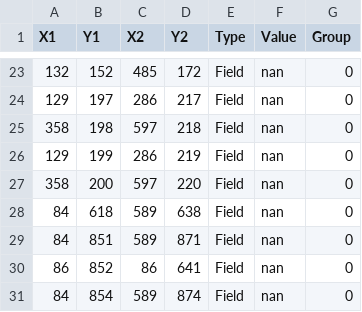
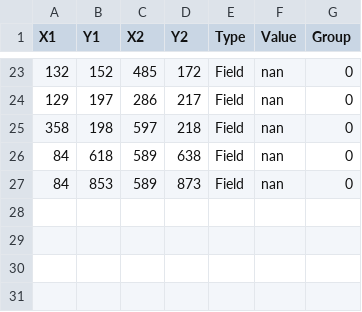
Before and after one commit to preetmodi/OCR-hackathon, a CSV file: data17.csv, drawn as a sheet; only a part is shown, gaps mark what is left out.

```diff
--- a/data17.csv
+++ b/data17.csv
@@ -25,7 +25,3 @@ X1,Y1,X2,Y2,Type,Value,Group
 358,198,597,218,Field,nan,0
-129,199,286,219,Field,nan,0
-358,200,597,220,Field,nan,0
 84,618,589,638,Field,nan,0
-84,851,589,871,Field,nan,0
-86,852,86,641,Field,nan,0
-84,854,589,874,Field,nan,0
+84,853,589,873,Field,nan,0
```
Also changed, not shown: data16.csv, data18.csv, 26 other files.
